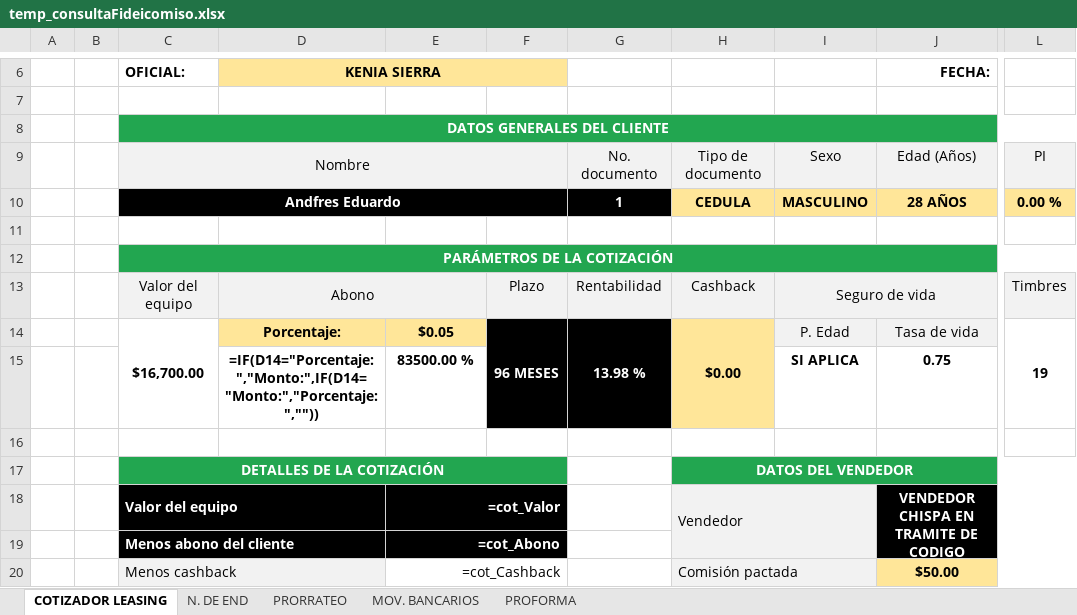
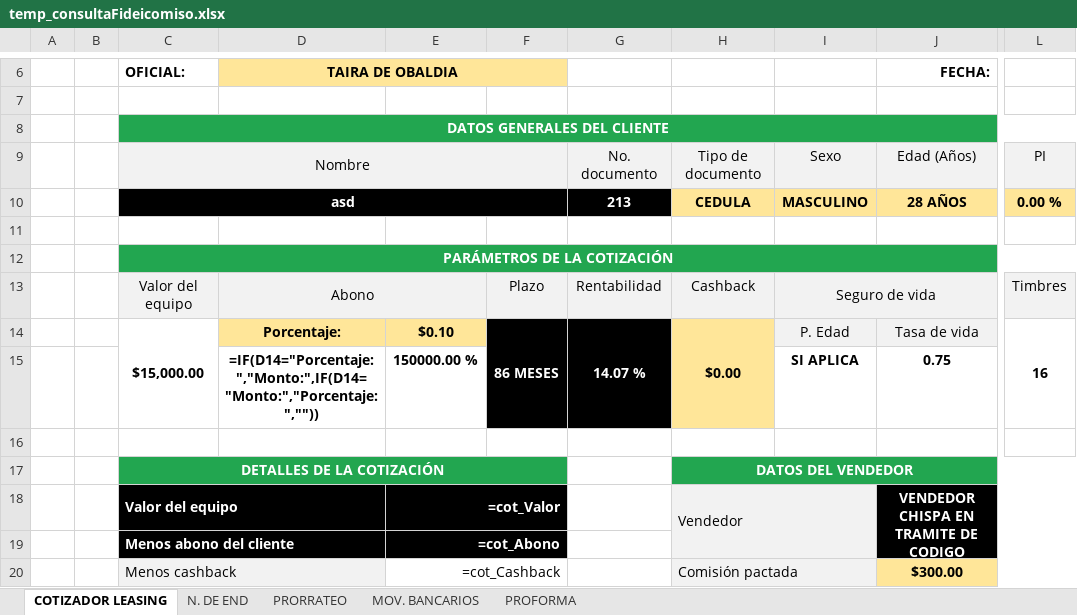
Before and after one commit to AndresRdrgz/PACIFICO, an Excel workbook: static/temp_consultaFideicomiso.xlsx, sheet COTIZADOR LEASING, drawn as a sheet; only a part is shown, gaps mark what is left out; values as stored, in another font and other column widths than the file's, no borders; formulas without a stored value are shown as written; conditional formats not drawn; the diff covers the shown part only; the diff names each change by its address in the sheet, - before the commit and + after, or states it on an @@ line.

Commit message:
fix bug descarga excel

```diff
--- a/static/temp_consultaFideicomiso.xlsx (sheet COTIZADOR LEASING)
+++ b/static/temp_consultaFideicomiso.xlsx (sheet COTIZADOR LEASING)
-D6: KENIA SIERRA
+D6: TAIRA DE OBALDIA
-C10 (OFICIAL:): Andfres Eduardo
+C10 (OFICIAL:): asd
-G10: 1
+G10: 213
-C14 (OFICIAL:): $16,700.00
+C14 (OFICIAL:): $15,000.00
-E14: $0.05
+E14: $0.10
-F14: 96 MESES
+F14: 86 MESES
-G14: 13.98 %
+G14: 14.07 %
-L14: 19
+L14: 16
-E15: 83500.00 %
+E15: 150000.00 %
-J20 (FECHA:): $50.00
+J20 (FECHA:): $300.00
```
Also changed, not shown: 2 added rows, 2 removed rows and 15 edited cells elsewhere in this sheet, 8 other files.
